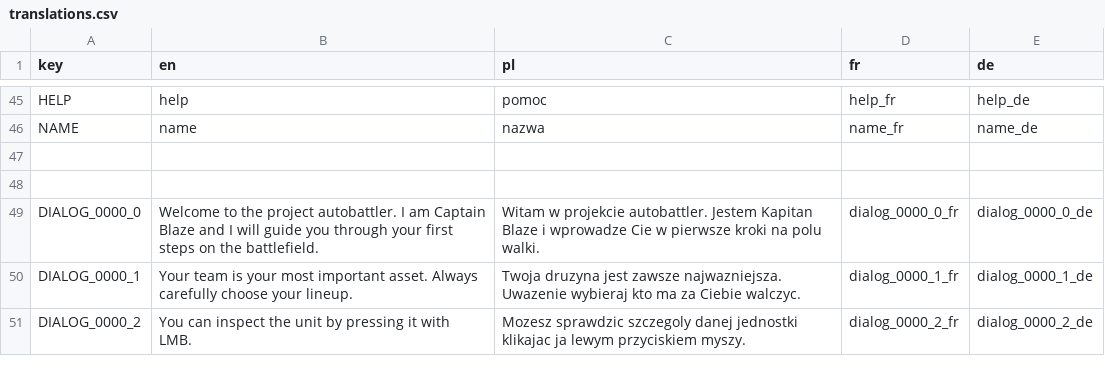
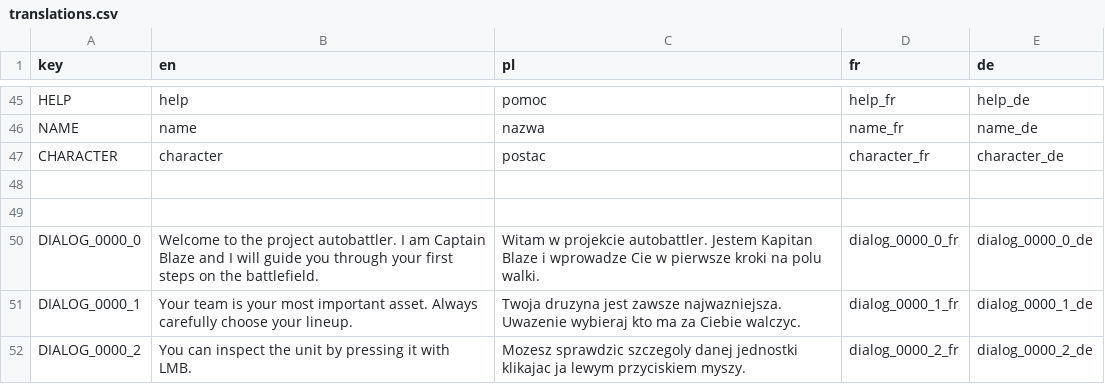
Before and after one commit to debris/autobattler, a CSV file: UI/Translations/translations.csv, drawn as a sheet; only a part is shown, gaps mark what is left out.

Commit message:
character screen basic

```diff
--- a/UI/Translations/translations.csv
+++ b/UI/Translations/translations.csv
@@ -46,2 +46,3 @@
 "NAME","name","nazwa","name_fr","name_de"
+"CHARACTER","character","postac","character_fr","character_de"
 "","","","",""
```
Also changed, not shown: 12 other files.
